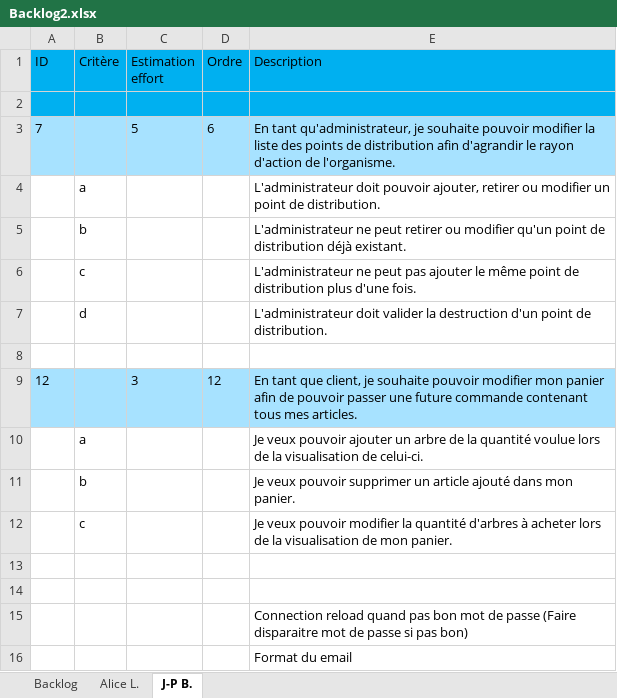
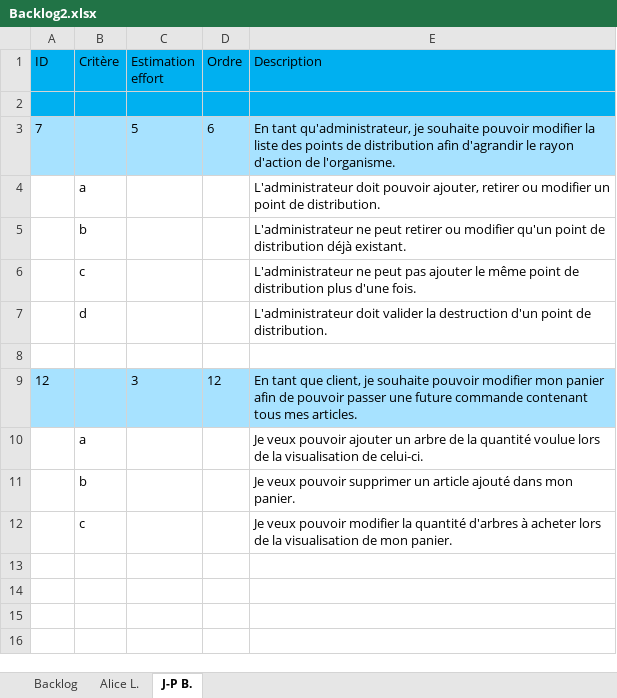
Before and after one commit to ChickenAndPizza/VenteArbre, an Excel workbook: Backlog2.xlsx, sheet J-P B., drawn as a sheet; values as stored, in another font and other column widths than the file's, no borders; the diff names each change by its address in the sheet, - before the commit and + after, or states it on an @@ line.

```diff
--- a/Backlog2.xlsx (sheet J-P B.)
+++ b/Backlog2.xlsx (sheet J-P B.)
-row 13: (empty)
-row 14: (empty)
-row 15:  |  |  |  | Connection reload quand pas bon mot de passe (Faire disparaitre mot de passe si pas bon)
-row 16:  |  |  |  | Format du email
```
Also changed, not shown: 13 other files.
